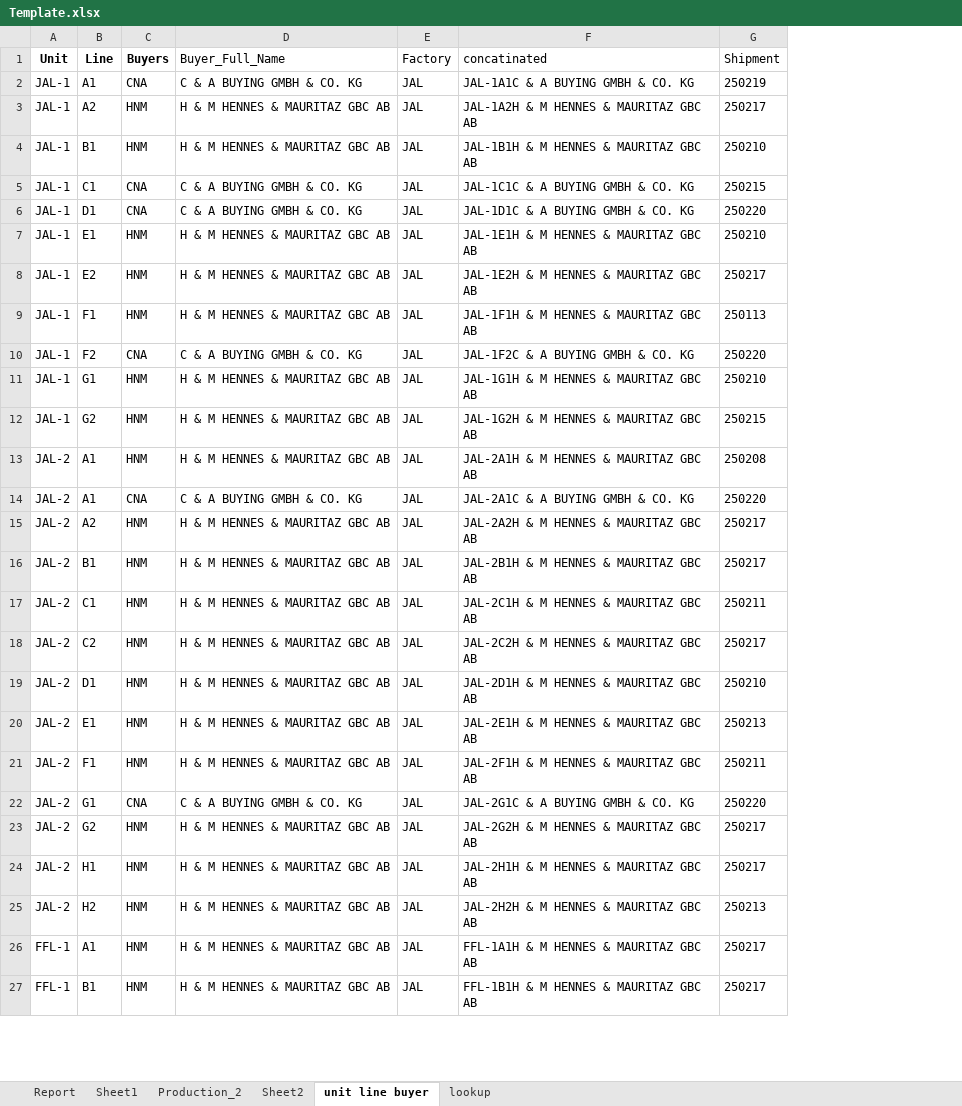
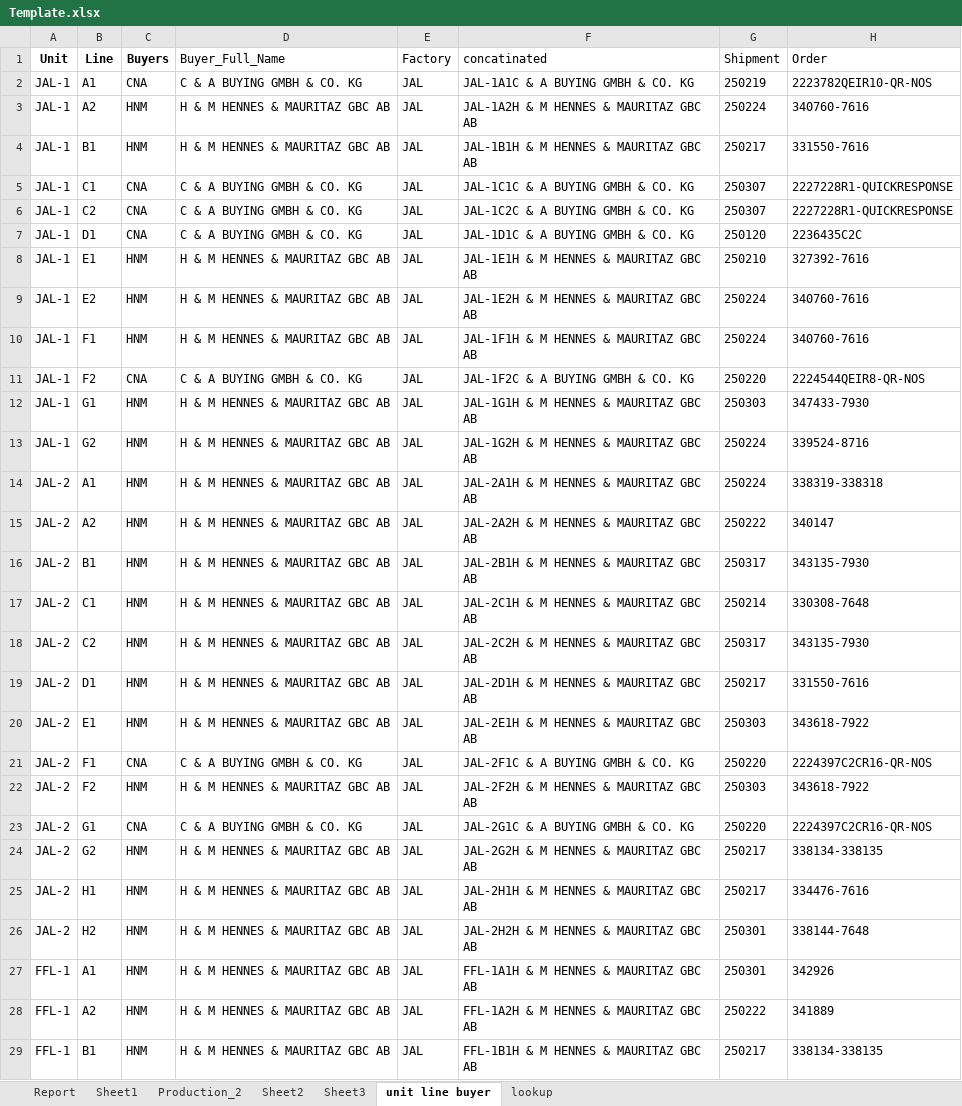
Before and after one commit to mahfuz-31/Buyer-wise-running-sewing-line, an Excel workbook: Template.xlsx, sheet unit line buyer, drawn as a sheet; only a part is shown; values as stored, in another font and other column widths than the file's, no borders; table styles not drawn; removed rows and columns are numbered as before the commit, all else as after; the diff covers the shown part only; the diff names each change by its address in the sheet, - before the commit and + after, or states it on an @@ line.

Commit message:
Order added

```diff
--- a/Template.xlsx (sheet unit line buyer)
+++ b/Template.xlsx (sheet unit line buyer)
+sheet tab: Sheet3
+column H (Order), rows 2-5: 2223782QEIR10-QR-NOS | 340760-7616 | 331550-7616 | 2227228R1-QUICKRESPONSE; rows 7-20: 2236435C2C | 327392-7616 | 340760-7616 | 340760-7616 | 2224544QEIR8-QR-NOS | 347433-7930 | 339524-8716 | 338319-338318 | 340147 | 343135-7930 | 330308-7648 | 343135-7930 | 331550-7616 | 343618-7922; rows 22-27: 343618-7922 | 2224397C2CR16-QR-NOS | 338134-338135 | 334476-7616 | 338144-7648 | 342926; row 29: 338134-338135
-G3 (Shipment): 250217
+G3 (Shipment): 250224
-G4 (Shipment): 250210
+G4 (Shipment): 250217
-G5 (Shipment): 250215
+G5 (Shipment): 250307
+row 6: JAL-1 | C2 | CNA | C & A BUYING GMBH & CO. KG | JAL | JAL-1C2C & A BUYING GMBH & CO. KG | 250307 | 2227228R1-QUICKRESPONSE
-G7 (Shipment): 250220
+G7 (Shipment): 250120
-G9 (Shipment): 250217
+G9 (Shipment): 250224
-G10 (Shipment): 250113
+G10 (Shipment): 250224
-G12 (Shipment): 250210
+G12 (Shipment): 250303
-G13 (Shipment): 250215
+G13 (Shipment): 250224
-G14 (Shipment): 250208
+G14 (Shipment): 250224
-row 14: JAL-2 | A1 | CNA | C & A BUYING GMBH & CO. KG | JAL | JAL-2A1C & A BUYING GMBH & CO. KG | 250220
-G15 (Shipment): 250217
+G15 (Shipment): 250222
-G16 (Shipment): 250217
+G16 (Shipment): 250317
-G17 (Shipment): 250211
+G17 (Shipment): 250214
-G18 (Shipment): 250217
+G18 (Shipment): 250317
-G19 (Shipment): 250210
+G19 (Shipment): 250217
-G20 (Shipment): 250213
+G20 (Shipment): 250303
+row 21: JAL-2 | F1 | CNA | C & A BUYING GMBH & CO. KG | JAL | JAL-2F1C & A BUYING GMBH & CO. KG | 250220 | 2224397C2CR16-QR-NOS
-B22 (Line): F1
+B22 (Line): F2
-F22 (concatinated): JAL-2F1H & M HENNES & MAURITAZ GBC AB
+F22 (concatinated): JAL-2F2H & M HENNES & MAURITAZ GBC AB
-G22 (Shipment): 250211
+G22 (Shipment): 250303
-G26 (Shipment): 250213
+G26 (Shipment): 250301
-G27 (Shipment): 250217
+G27 (Shipment): 250301
+row 28: FFL-1 | A2 | HNM | H & M HENNES & MAURITAZ GBC AB | JAL | FFL-1A2H & M HENNES & MAURITAZ GBC AB | 250222 | 341889
```
Also changed, not shown: 36 added rows, 38 removed rows, 400 edited cells and cell formats elsewhere in this sheet, sheet Sheet2, sheet Sheet1, sheet Report, sheet Production_2, sheet lookup, formulas that keep their value, 3 other files.
